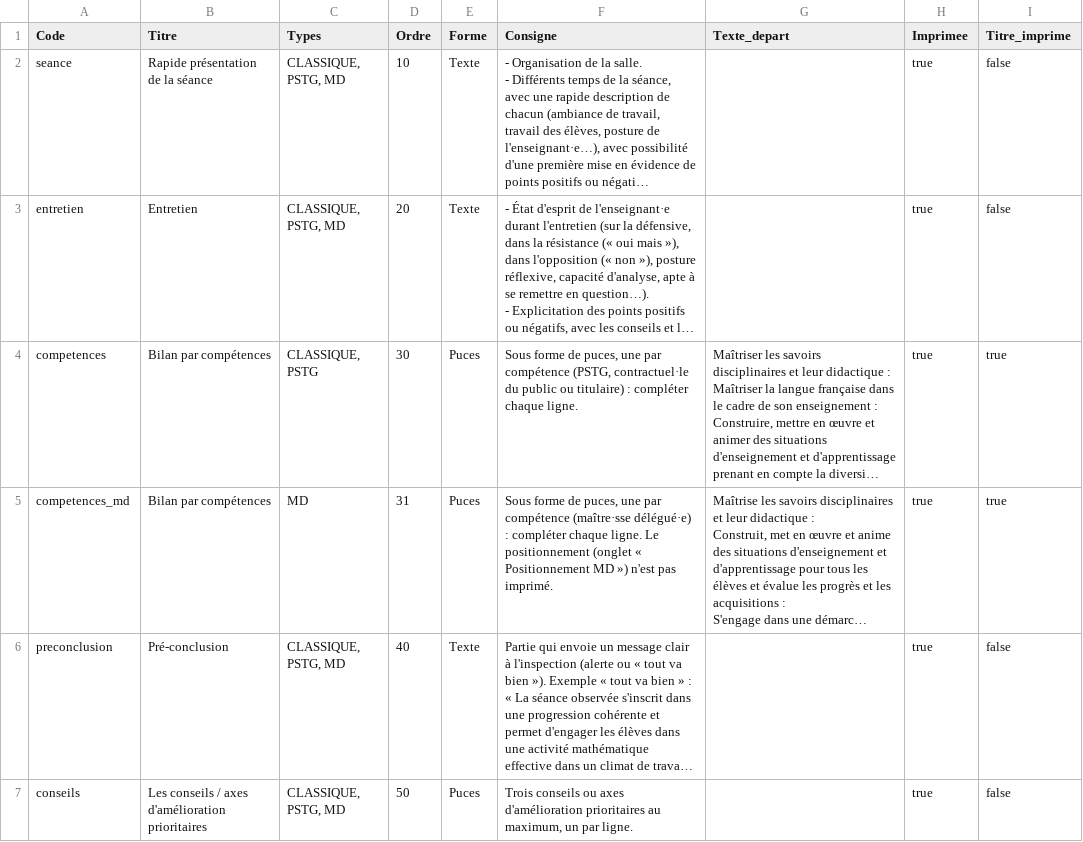
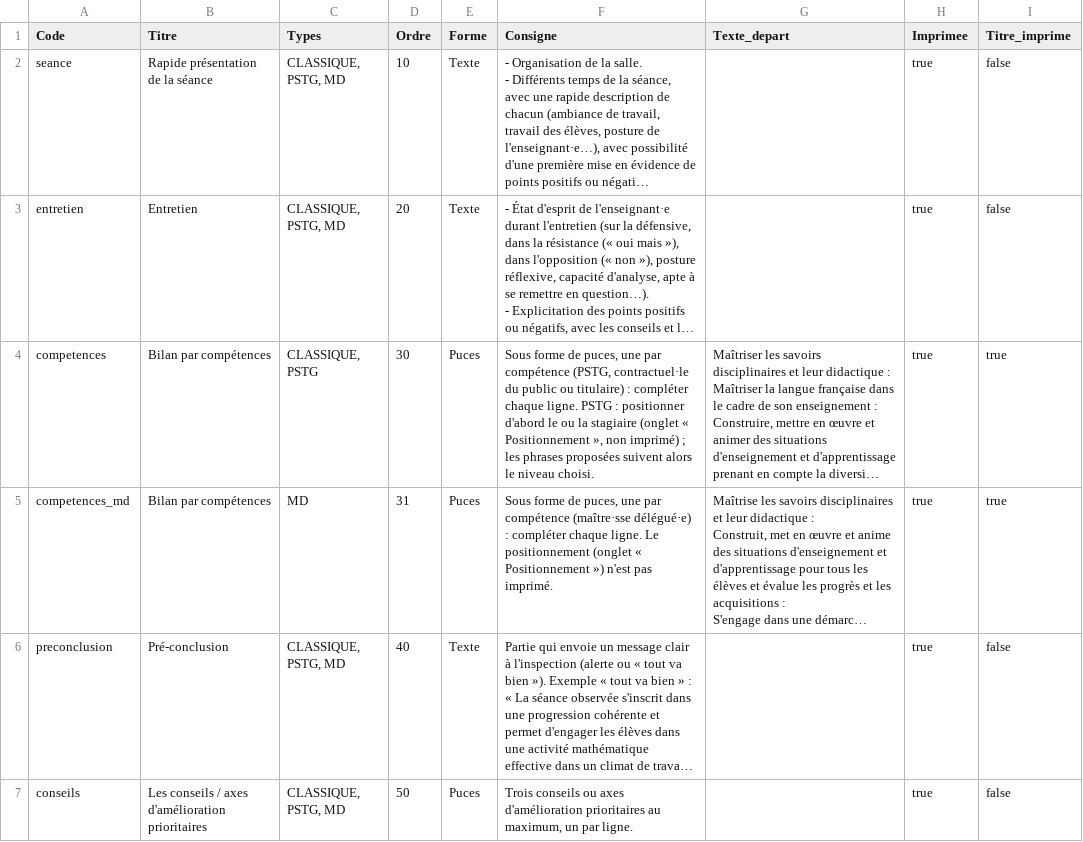
Before and after one commit to VPantaloni/grist-rapports-app, a CSV file: installation/donnees-exemple/Rubriques.csv, drawn as a sheet; long unchanged cells end in …; the diff names each change by its address in the sheet, - before the commit and + after, or states it on an @@ line.

```diff
--- a/installation/donnees-exemple/Rubriques.csv
+++ b/installation/donnees-exemple/Rubriques.csv
-F4 (Consigne): …chaque ligne.
+F4 (Consigne): …chaque ligne. PSTG : positionner d'abord le ou la stagiaire (onglet « Positionnement », non imprimé) ; les phrases proposées suivent alors le niveau choisi.
-F5 (Consigne): …« Positionnement MD ») n'est…
+F5 (Consigne): …« Positionnement ») n'est…
```
Also changed, not shown: installation/donnees-exemple/Competences_MD.csv, installation/donnees-exemple/Phrases.csv, 11 other files.
